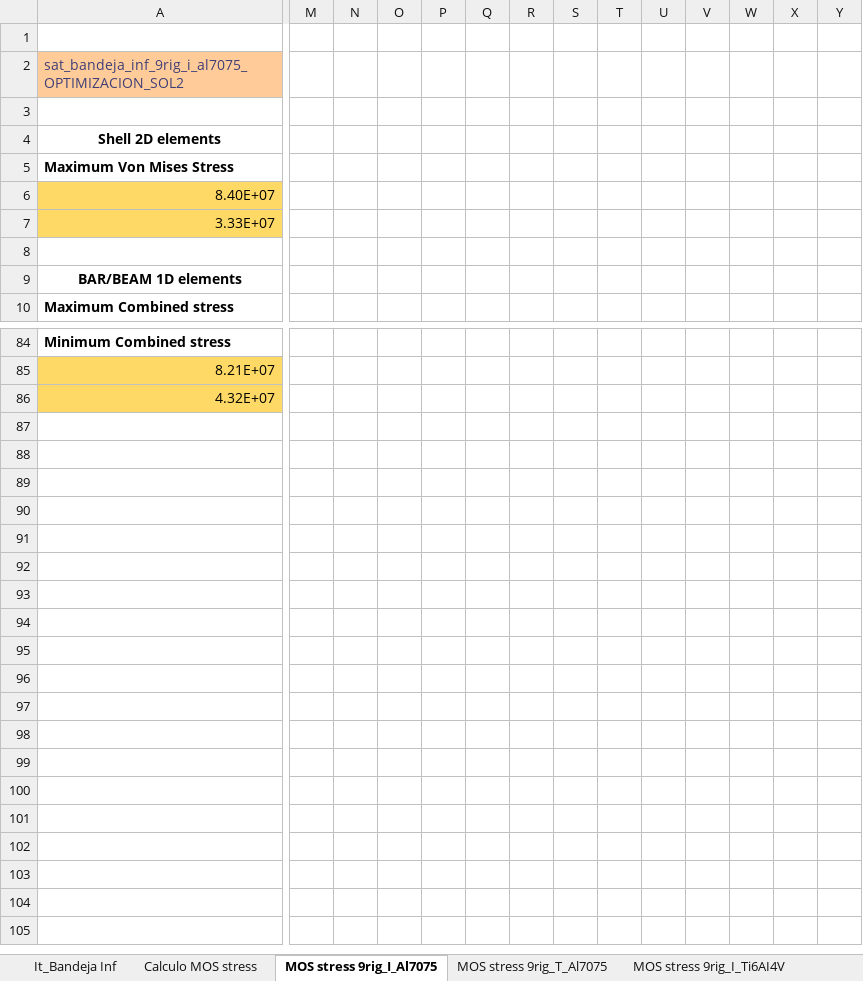
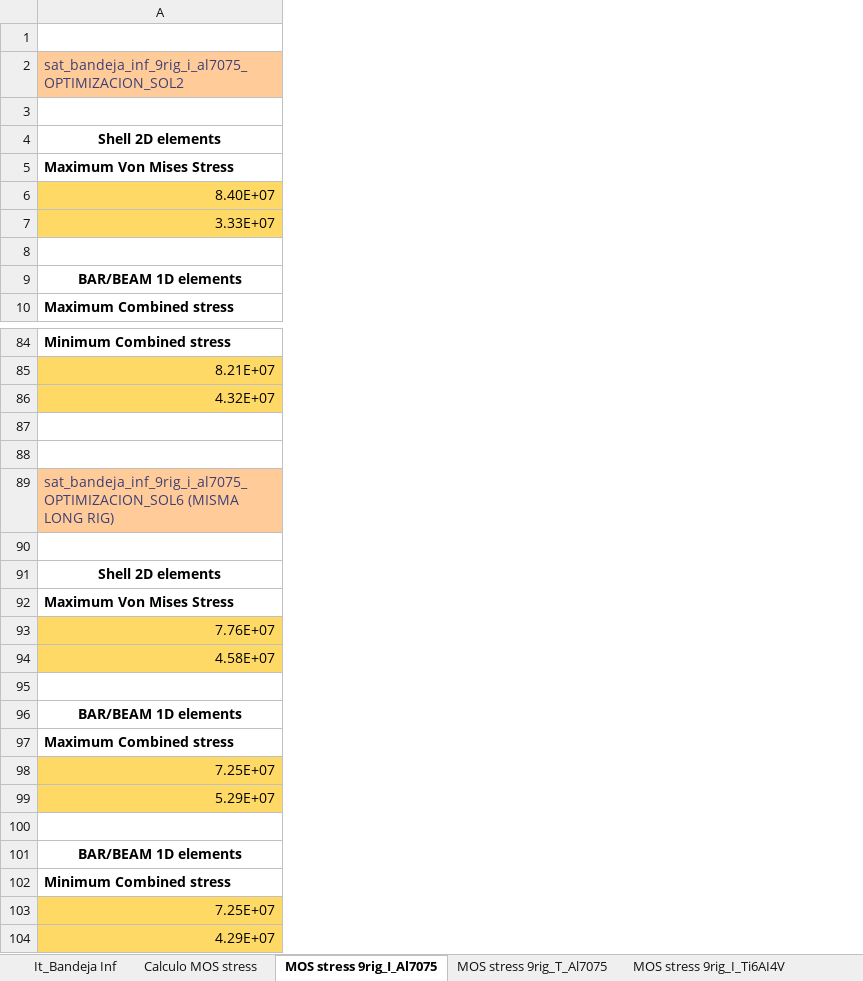
Before and after one commit to diegoomataix/Instrumentation_plate_Micro-Satellite-Design-Analysis, an Excel workbook: MicroSat/Iteraciones.xlsx, sheet MOS stress 9rig_I_Al7075, drawn as a sheet; only a part is shown, gaps mark what is left out; values as stored, in another font and other column widths than the file's, no borders; removed rows and columns are numbered as before the commit, all else as after; rows hold the shown columns only; the diff names each change by its address in the sheet, - before the commit and + after, or states it on an @@ line.

```diff
--- a/MicroSat/Iteraciones.xlsx (sheet MOS stress 9rig_I_Al7075)
+++ b/MicroSat/Iteraciones.xlsx (sheet MOS stress 9rig_I_Al7075)
-column M, empty
-column N, empty
-column O, empty
-column P, empty
-column Q, empty
-column R, empty
-column S, empty
-column T, empty
-column U, empty
-column V, empty
-column W, empty
-column X, empty
-column Y, empty
+row 87: (empty)
+row 88: (empty)
+row 89: sat_bandeja_inf_9rig_i_al7075_OPTIMIZACION_SOL6 (MISMA LONG RIG)
+row 90: (empty)
+row 91: Shell 2D elements
+row 92: Maximum Von Mises Stress
+row 93: 7.76E+07
+row 94: 4.58E+07
+row 95: (empty)
+row 96: BAR/BEAM 1D elements
+row 97: Maximum Combined stress
+row 98: 7.25E+07
+row 99: 5.29E+07
+row 100: (empty)
+row 101: BAR/BEAM 1D elements
+row 102: Minimum Combined stress
+row 103: 7.25E+07
+row 104: 4.29E+07
```
Also changed, not shown: 45 other files.
